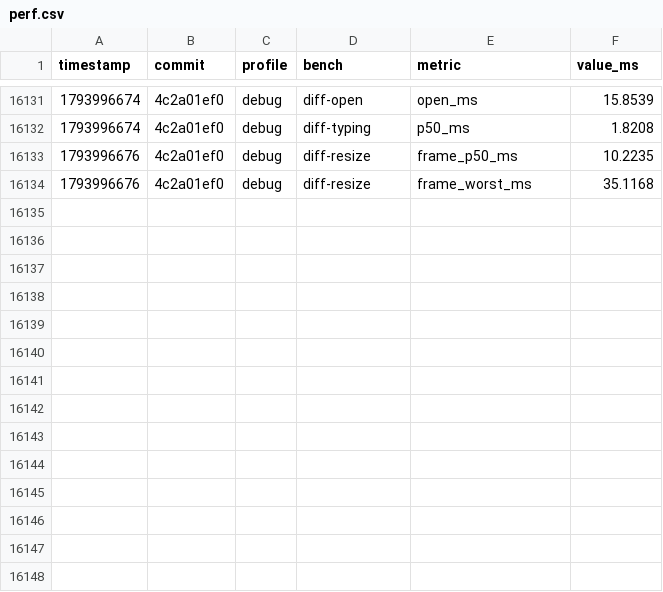
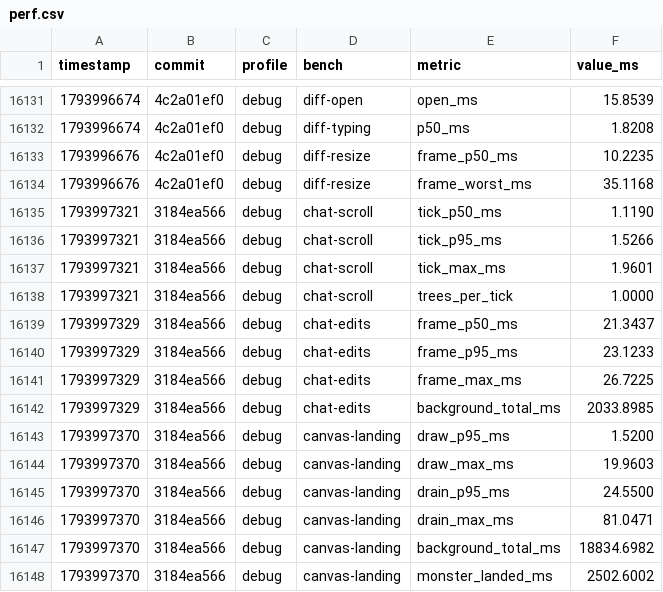
Before and after one commit to JetBrains/himark, a CSV file: perf.csv, drawn as a sheet; only a part is shown, gaps mark what is left out.

```diff
--- a/perf.csv
+++ b/perf.csv
@@ -16134 +16134,15 @@ timestamp,commit,profile,bench,metric,value_ms
 1793996676,4c2a01ef0,debug,diff-resize,frame_worst_ms,35.1168
+1793997321,3184ea566,debug,chat-scroll,tick_p50_ms,1.1190
+1793997321,3184ea566,debug,chat-scroll,tick_p95_ms,1.5266
+1793997321,3184ea566,debug,chat-scroll,tick_max_ms,1.9601
+1793997321,3184ea566,debug,chat-scroll,trees_per_tick,1.0000
+1793997329,3184ea566,debug,chat-edits,frame_p50_ms,21.3437
+1793997329,3184ea566,debug,chat-edits,frame_p95_ms,23.1233
+1793997329,3184ea566,debug,chat-edits,frame_max_ms,26.7225
+1793997329,3184ea566,debug,chat-edits,background_total_ms,2033.8985
+1793997370,3184ea566,debug,canvas-landing,draw_p95_ms,1.5200
+1793997370,3184ea566,debug,canvas-landing,draw_max_ms,19.9603
+1793997370,3184ea566,debug,canvas-landing,drain_p95_ms,24.5500
+1793997370,3184ea566,debug,canvas-landing,drain_max_ms,81.0471
+1793997370,3184ea566,debug,canvas-landing,background_total_ms,18834.6982
+1793997370,3184ea566,debug,canvas-landing,monster_landed_ms,2502.6002
```
Also changed, not shown: 19 other files.
